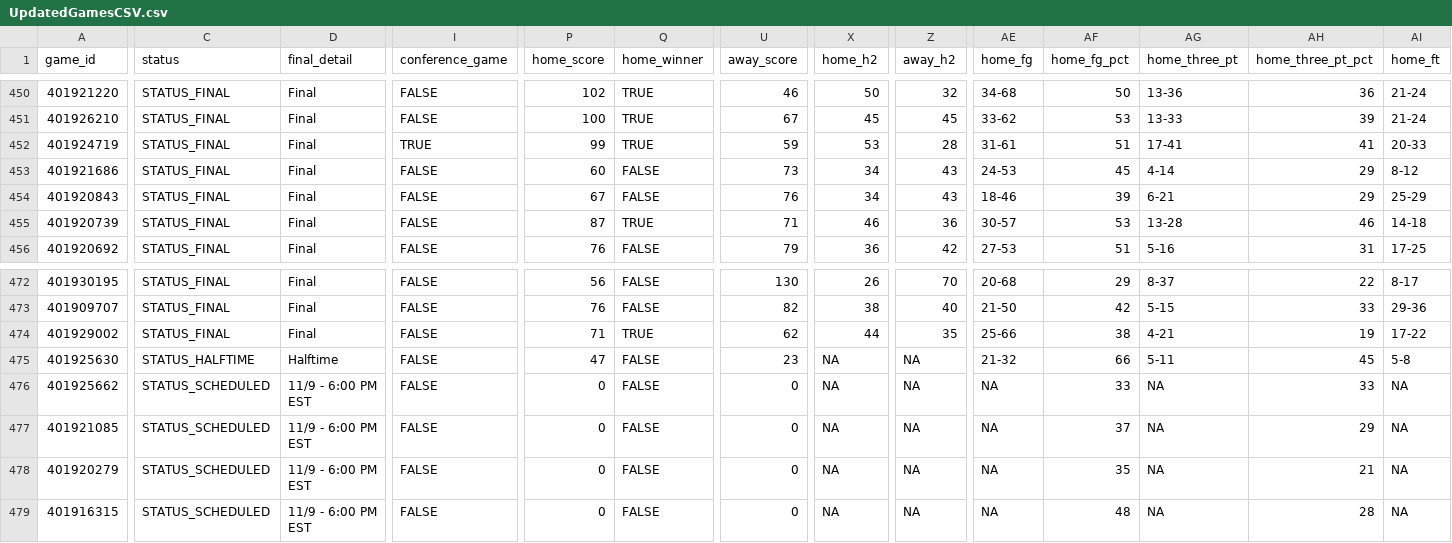
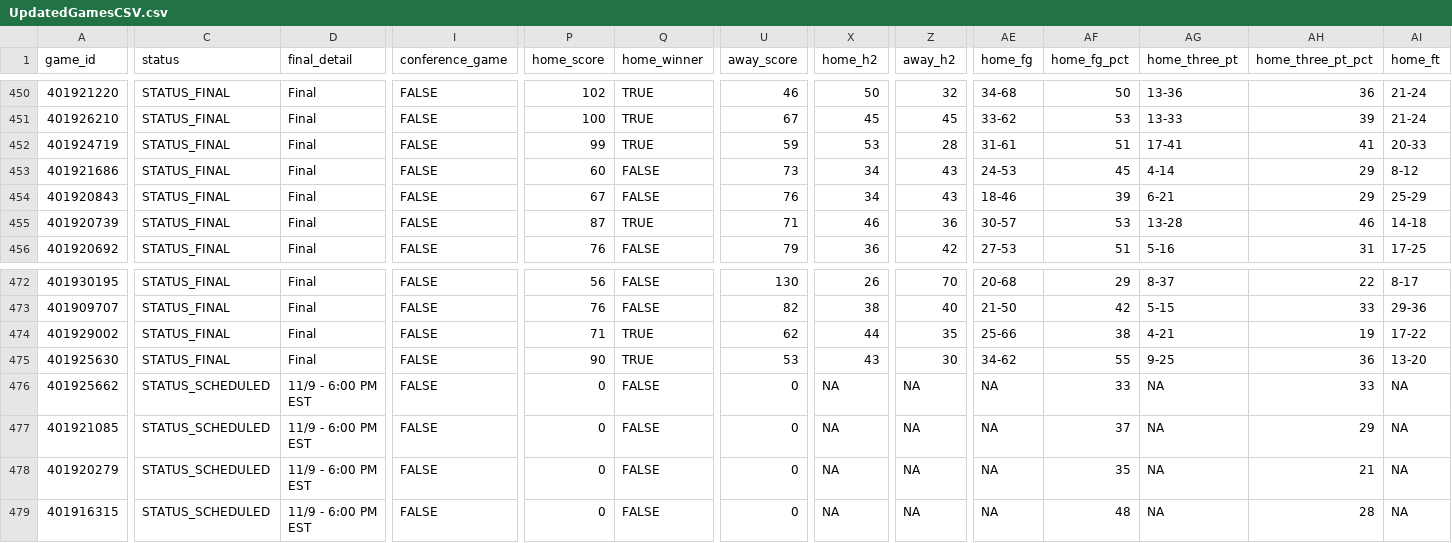
Before and after one commit to zdis1125/History-Daily, a CSV file: MC/UpdatedGamesCSV.csv, drawn as a sheet; only a part is shown, gaps mark what is left out; the diff covers the shown part only; the diff names each change by its address in the sheet, - before the commit and + after, or states it on an @@ line.

```diff
--- a/MC/UpdatedGamesCSV.csv
+++ b/MC/UpdatedGamesCSV.csv
-I452 (conference_game): TRUE
+I452 (conference_game): FALSE
-C475 (status): STATUS_HALFTIME
+C475 (status): STATUS_FINAL
-D475 (final_detail): Halftime
+D475 (final_detail): Final
-P475 (home_score): 47
+P475 (home_score): 90
-Q475 (home_winner): FALSE
+Q475 (home_winner): TRUE
-U475 (away_score): 23
+U475 (away_score): 53
-X475 (home_h2): NA
+X475 (home_h2): 43
-Z475 (away_h2): NA
+Z475 (away_h2): 30
-AE475 (home_fg): 21-32
+AE475 (home_fg): 34-62
-AF475 (home_fg_pct): 66
+AF475 (home_fg_pct): 55
-AG475 (home_three_pt): 5-11
+AG475 (home_three_pt): 9-25
-AH475 (home_three_pt_pct): 45
+AH475 (home_three_pt_pct): 36
-AI475 (home_ft): 5-8
+AI475 (home_ft): 13-20
```
Also changed, not shown: 23 edited cells elsewhere in this file, 2 other files.
